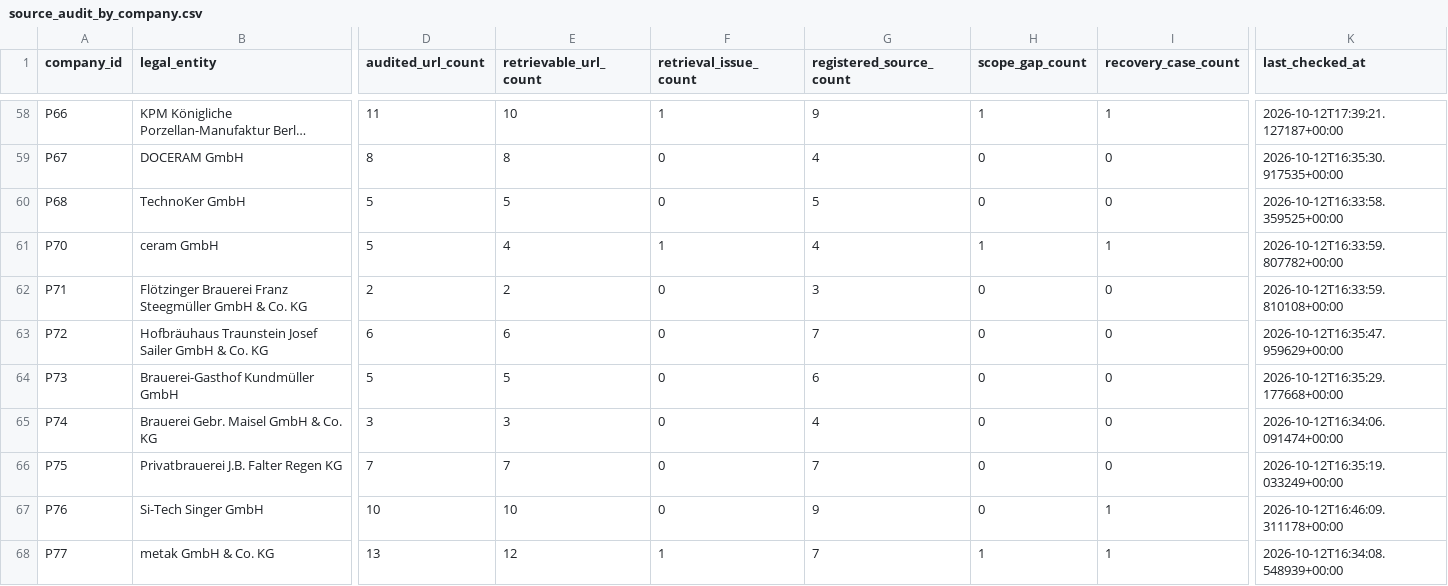
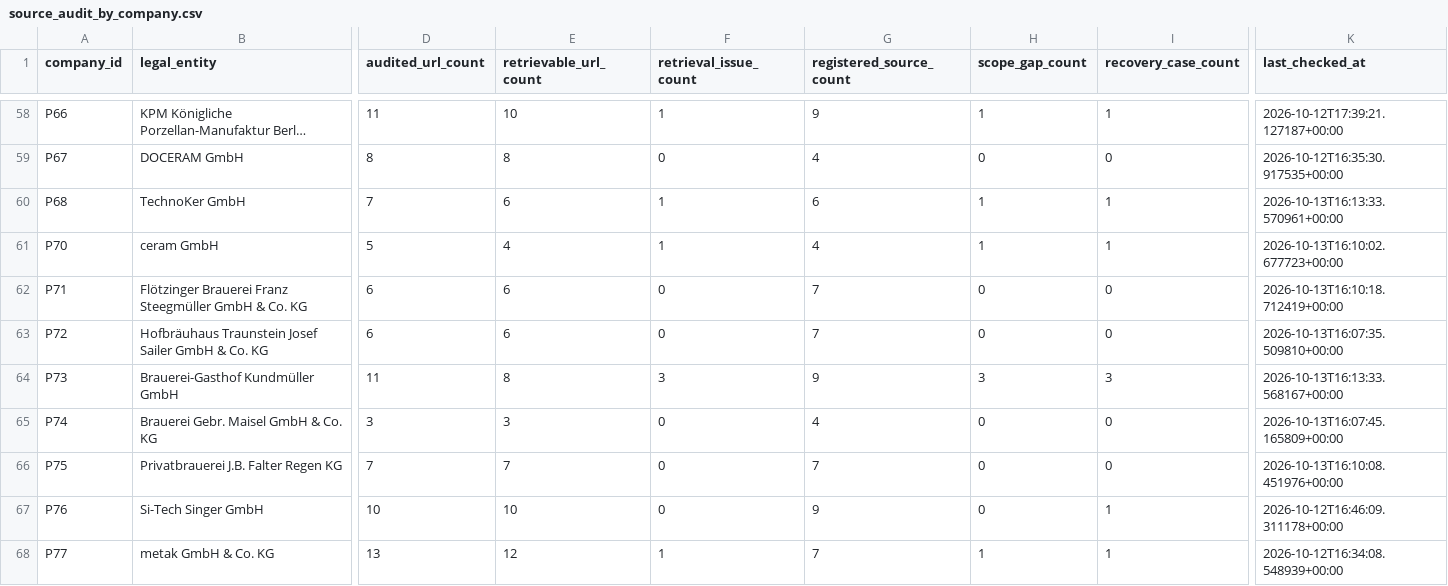
Before and after one commit to AnnaKolisnyk74/sme-etoi, a CSV file: outputs/source_audit_by_company.csv, drawn as a sheet; only a part is shown, gaps mark what is left out; long unchanged cells end in …; the diff covers the shown part only; the diff names each change by its address in the sheet, - before the commit and + after, or states it on an @@ line.

```diff
--- a/outputs/source_audit_by_company.csv
+++ b/outputs/source_audit_by_company.csv
-D60 (audited_url_count): 5
+D60 (audited_url_count): 7
-E60 (retrievable_url_count): 5
+E60 (retrievable_url_count): 6
-F60 (retrieval_issue_count): 0
+F60 (retrieval_issue_count): 1
-G60 (registered_source_count): 5
+G60 (registered_source_count): 6
-H60 (scope_gap_count): 0
+H60 (scope_gap_count): 1
-I60 (recovery_case_count): 0
+I60 (recovery_case_count): 1
-K60 (last_checked_at): 2026-10-12T16:33:58.359525+00:00
+K60 (last_checked_at): 2026-10-13T16:13:33.570961+00:00
-K61 (last_checked_at): 2026-10-12T16:33:59.807782+00:00
+K61 (last_checked_at): 2026-10-13T16:10:02.677723+00:00
-D62 (audited_url_count): 2
+D62 (audited_url_count): 6
-E62 (retrievable_url_count): 2
+E62 (retrievable_url_count): 6
-G62 (registered_source_count): 3
+G62 (registered_source_count): 7
-K62 (last_checked_at): 2026-10-12T16:33:59.810108+00:00
+K62 (last_checked_at): 2026-10-13T16:10:18.712419+00:00
-K63 (last_checked_at): 2026-10-12T16:35:47.959629+00:00
+K63 (last_checked_at): 2026-10-13T16:07:35.509810+00:00
-D64 (audited_url_count): 5
+D64 (audited_url_count): 11
-E64 (retrievable_url_count): 5
+E64 (retrievable_url_count): 8
-F64 (retrieval_issue_count): 0
+F64 (retrieval_issue_count): 3
-G64 (registered_source_count): 6
+G64 (registered_source_count): 9
-H64 (scope_gap_count): 0
+H64 (scope_gap_count): 3
-I64 (recovery_case_count): 0
+I64 (recovery_case_count): 3
-K64 (last_checked_at): 2026-10-12T16:35:29.177668+00:00
+K64 (last_checked_at): 2026-10-13T16:13:33.568167+00:00
-K65 (last_checked_at): 2026-10-12T16:34:06.091474+00:00
+K65 (last_checked_at): 2026-10-13T16:07:45.165809+00:00
-K66 (last_checked_at): 2026-10-12T16:35:19.033249+00:00
+K66 (last_checked_at): 2026-10-13T16:10:08.451976+00:00
```
Also changed, not shown: 18 edited cells elsewhere in this file, 41 other files.
